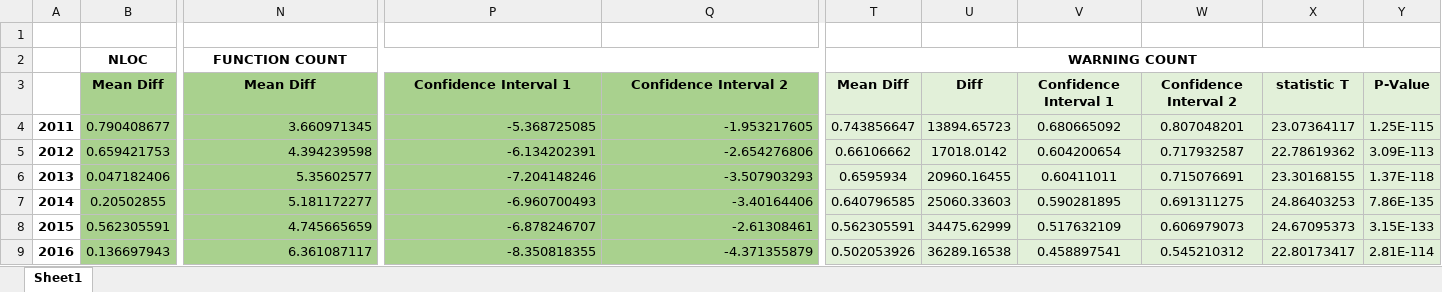
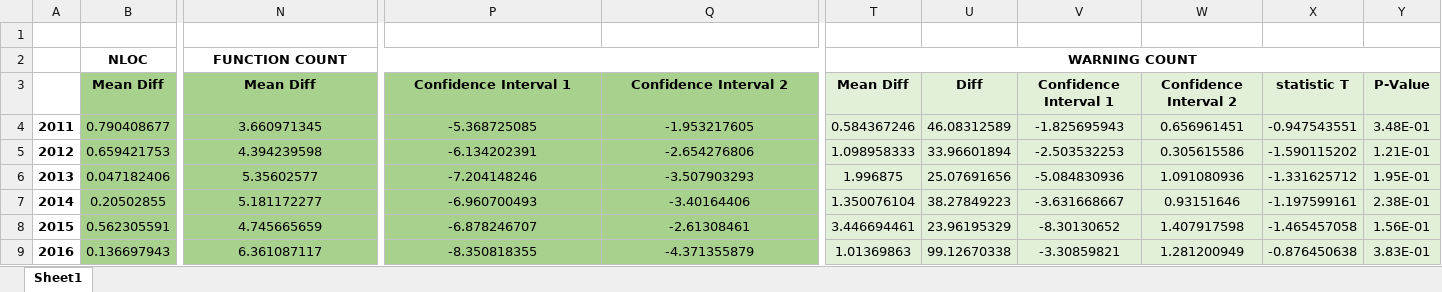
Before and after one commit to chloequinto/code-base-metrics, an Excel workbook: results_t-test.xlsx, sheet Sheet1, drawn as a sheet; only a part is shown, gaps mark what is left out; values as stored, in another font and other column widths than the file's, no borders; the diff covers the shown part only; the diff names each change by its address in the sheet, - before the commit and + after, or states it on an @@ line.

```diff
--- a/results_t-test.xlsx (sheet Sheet1)
+++ b/results_t-test.xlsx (sheet Sheet1)
-N4:Q8 alignment: right
+N4:Q8 alignment: center
-T4: 0.743856647
+T4: 0.584367246
-U4: 13894.65723
+U4: 46.08312589
-V4: 0.680665092
+V4: -1.825695943
-W4: 0.807048201
+W4: 0.656961451
-X4: 23.07364117
+X4: -0.947543551
-Y4: 1.25E-115
+Y4: 3.48E-01
-T5: 0.66106662
+T5: 1.098958333
-U5: 17018.0142
+U5: 33.96601894
-V5: 0.604200654
+V5: -2.503532253
-W5: 0.717932587
+W5: 0.305615586
-X5: 22.78619362
+X5: -1.590115202
-Y5: 3.09E-113
+Y5: 1.21E-01
-T6: 0.6595934
+T6: 1.996875
-U6: 20960.16455
+U6: 25.07691656
-V6: 0.60411011
+V6: -5.084830936
-W6: 0.715076691
+W6: 1.091080936
-X6: 23.30168155
+X6: -1.331625712
-Y6: 1.37E-118
+Y6: 1.95E-01
-T7: 0.640796585
+T7: 1.350076104
-U7: 25060.33603
+U7: 38.27849223
-V7: 0.590281895
+V7: -3.631668667
-W7: 0.691311275
+W7: 0.93151646
-X7: 24.86403253
+X7: -1.197599161
-Y7: 7.86E-135
+Y7: 2.38E-01
-T8: 0.562305591
+T8: 3.446694461
-U8: 34475.62999
+U8: 23.96195329
-V8: 0.517632109
+V8: -8.30130652
-W8: 0.606979073
+W8: 1.407917598
-X8: 24.67095373
+X8: -1.465457058
-Y8: 3.15E-133
+Y8: 1.56E-01
-N9 alignment: right
+N9 alignment: center
-P9:Q9 alignment: right
+P9:Q9 alignment: center
-T9: 0.502053926
+T9: 1.01369863
-U9: 36289.16538
+U9: 99.12670338
-V9: 0.458897541
+V9: -3.30859821
-W9: 0.545210312
+W9: 1.281200949
-X9: 22.80173417
+X9: -0.876450638
-Y9: 2.81E-114
+Y9: 3.83E-01
```
Also changed, not shown: cell formats elsewhere in this sheet, 10 other files.
